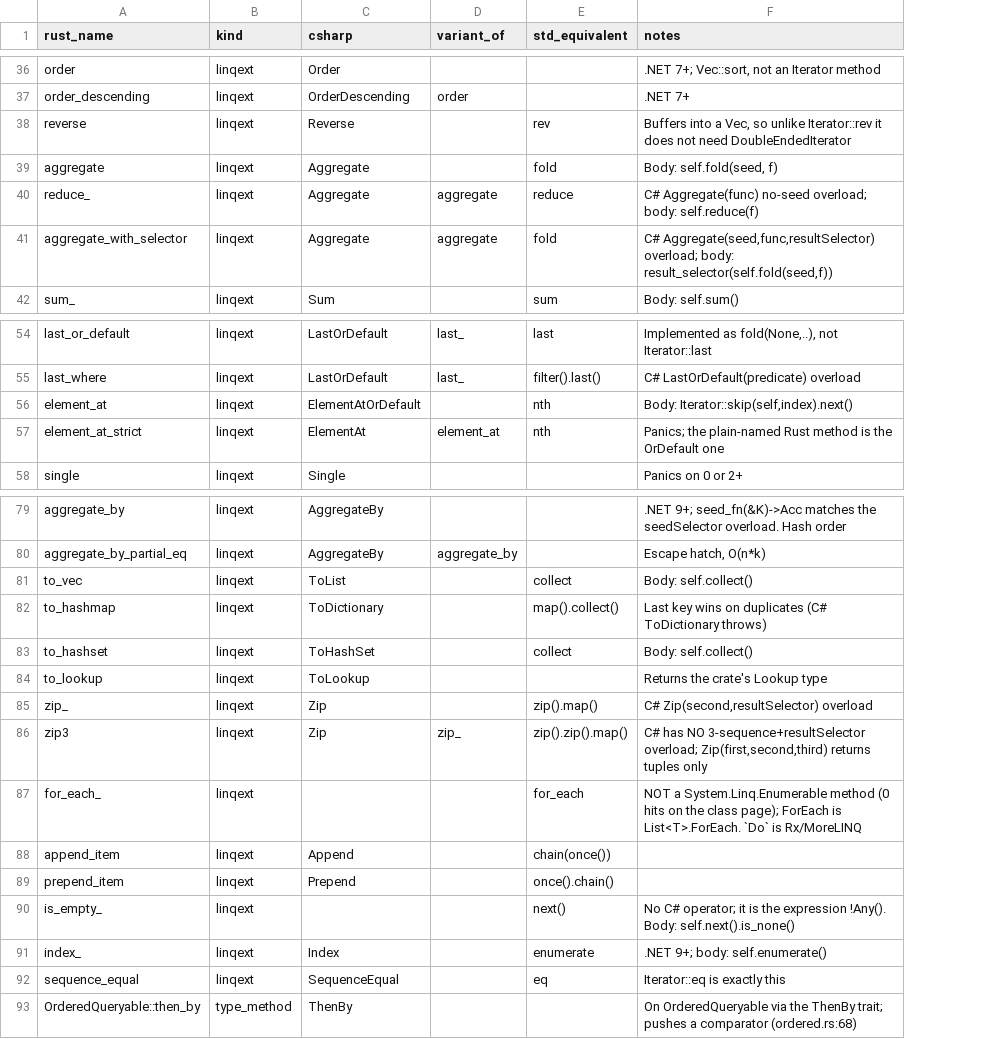
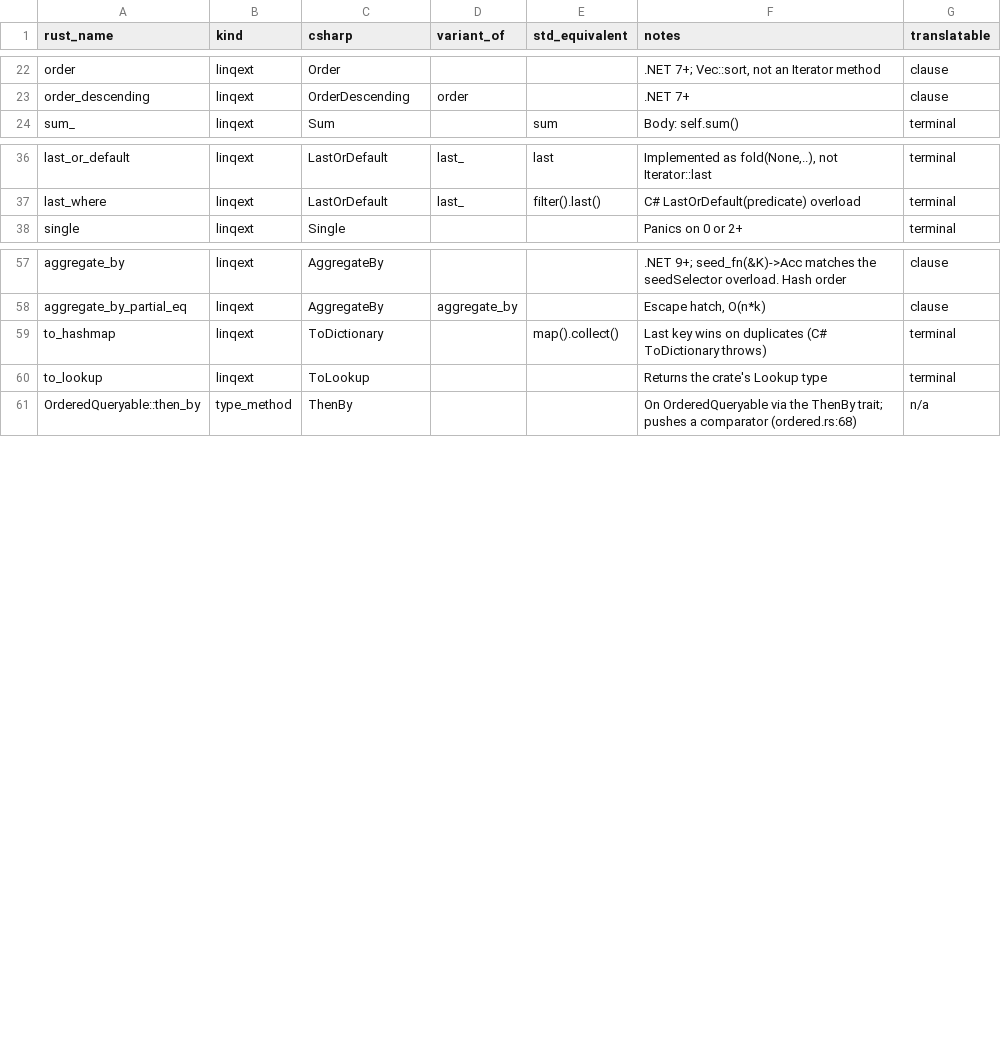
Before and after one commit to TRget88/LinqLikeForRust, a TSV file: .github/data/operator-map.tsv, drawn as a sheet; only a part is shown, gaps mark what is left out; removed rows and columns are numbered as before the commit, all else as after; the diff covers the shown part only; the diff names each change by its address in the sheet, - before the commit and + after, or states it on an @@ line.

```diff
--- a/.github/data/operator-map.tsv
+++ b/.github/data/operator-map.tsv
+column G (translatable), rows 22-24: clause | clause | terminal; rows 36-38: all terminal; rows 57-61: clause | clause | terminal | terminal | n/a
-row 38: reverse | linqext | Reverse |  | rev | Buffers into a Vec, so unlike Iterator::rev it does not need DoubleEndedIterator
-row 39: aggregate | linqext | Aggregate |  | fold | Body: self.fold(seed, f)
-row 40: reduce_ | linqext | Aggregate | aggregate | reduce | C# Aggregate(func) no-seed overload; body: self.reduce(f)
-row 41: aggregate_with_selector | linqext | Aggregate | aggregate | fold | C# Aggregate(seed,func,resultSelector) overload; body: result_selector(self.fold(seed,f))
-row 56: element_at | linqext | ElementAtOrDefault |  | nth | Body: Iterator::skip(self,index).next()
-row 57: element_at_strict | linqext | ElementAt | element_at | nth | Panics; the plain-named Rust method is the OrDefault one
-row 81: to_vec | linqext | ToList |  | collect | Body: self.collect()
-row 83: to_hashset | linqext | ToHashSet |  | collect | Body: self.collect()
-row 85: zip_ | linqext | Zip |  | zip().map() | C# Zip(second,resultSelector) overload
-row 86: zip3 | linqext | Zip | zip_ | zip().zip().map() | C# has NO 3-sequence+resultSelector overload; Zip(first,second,third) returns tuples only
-row 87: for_each_ | linqext |  |  | for_each | NOT a System.Linq.Enumerable method (0 hits on the class page); ForEach is List<T>.ForEach. `Do` is Rx/MoreLINQ
-row 88: append_item | linqext | Append |  | chain(once())
-row 89: prepend_item | linqext | Prepend |  | once().chain()
-row 90: is_empty_ | linqext |  |  | next() | No C# operator; it is the expression !Any(). Body: self.next().is_none()
-row 91: index_ | linqext | Index |  | enumerate | .NET 9+; body: self.enumerate()
-row 92: sequence_equal | linqext | SequenceEqual |  | eq | Iterator::eq is exactly this
```
Also changed, not shown: 16 removed rows elsewhere in this file, .github/data/laziness.tsv, 15 other files.
